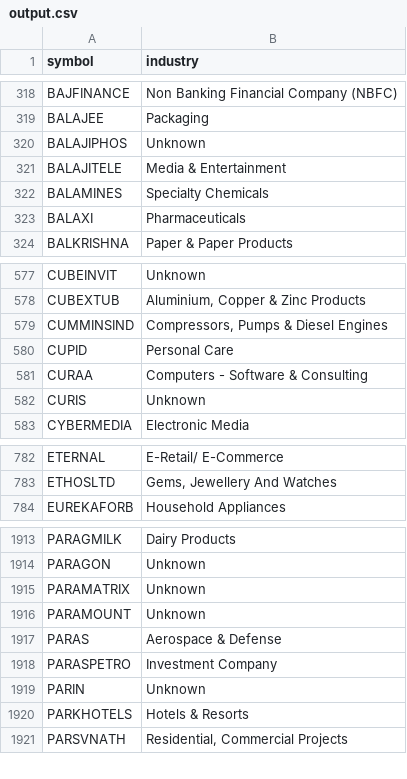
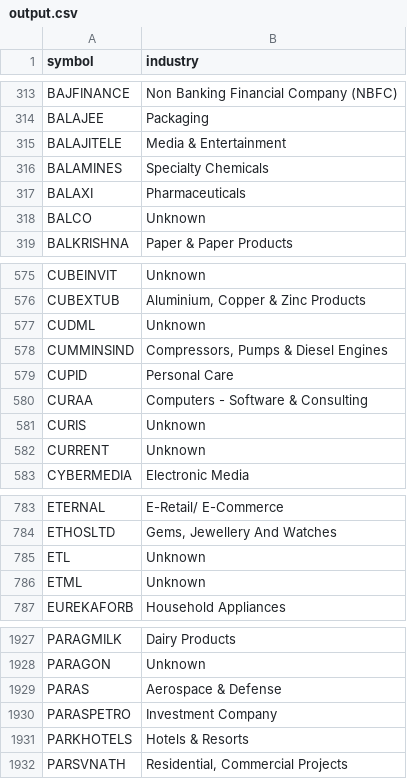
Before and after one commit to websivasankar/stockscreener-dashboard, a CSV file: output.csv, drawn as a sheet; only a part is shown, gaps mark what is left out; removed rows and columns are numbered as before the commit, all else as after; the diff covers the shown part only; the diff names each change by its address in the sheet, - before the commit and + after, or states it on an @@ line.

Commit message:
Auto-update dashboards

```diff
--- a/output.csv
+++ b/output.csv
-row 320: BALAJIPHOS | Unknown
+row 318: BALCO | Unknown
+row 577: CUDML | Unknown
+row 582: CURRENT | Unknown
+row 785: ETL | Unknown
+row 786: ETML | Unknown
-row 1915: PARAMATRIX | Unknown
-row 1916: PARAMOUNT | Unknown
-row 1919: PARIN | Unknown
```
Also changed, not shown: 41 added rows, 43 removed rows and 1 edited cell elsewhere in this file.
